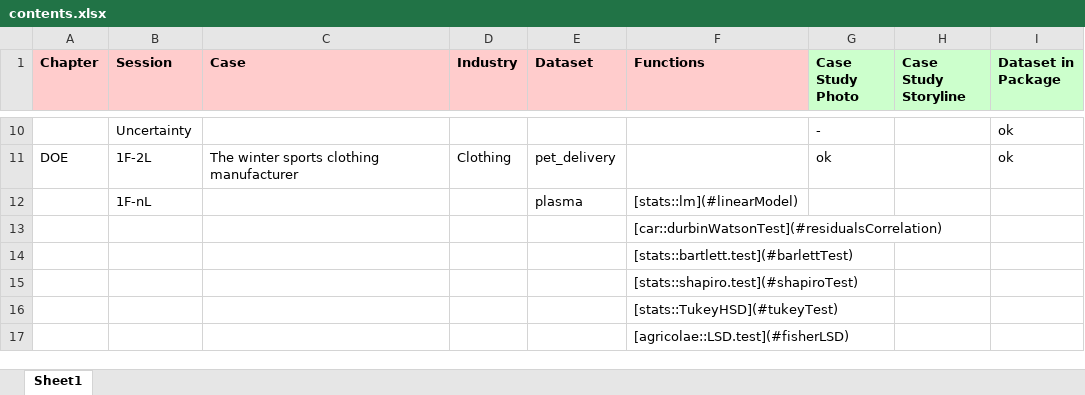
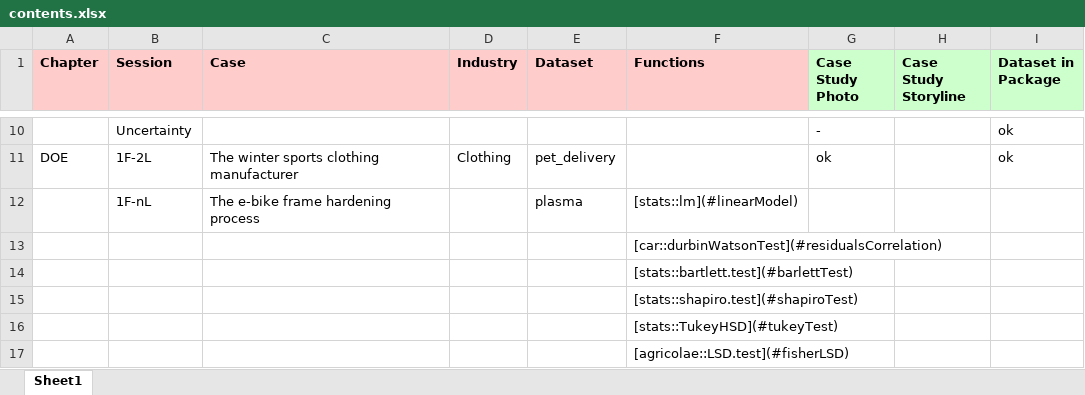
Before and after one commit to J-Ramalho/industRial, an Excel workbook: data-raw/contents.xlsx, sheet Sheet1, drawn as a sheet; only a part is shown, gaps mark what is left out; values as stored, in another font and other column widths than the file's, no borders; the diff names each change by its address in the sheet, - before the commit and + after, or states it on an @@ line.

Commit message:
prepared datasets on ebike

```diff
--- a/data-raw/contents.xlsx (sheet Sheet1)
+++ b/data-raw/contents.xlsx (sheet Sheet1)
-C12 (Case): (empty)
+C12 (Case): The e-bike frame hardening process
```
Also changed, not shown: 9 other files.
